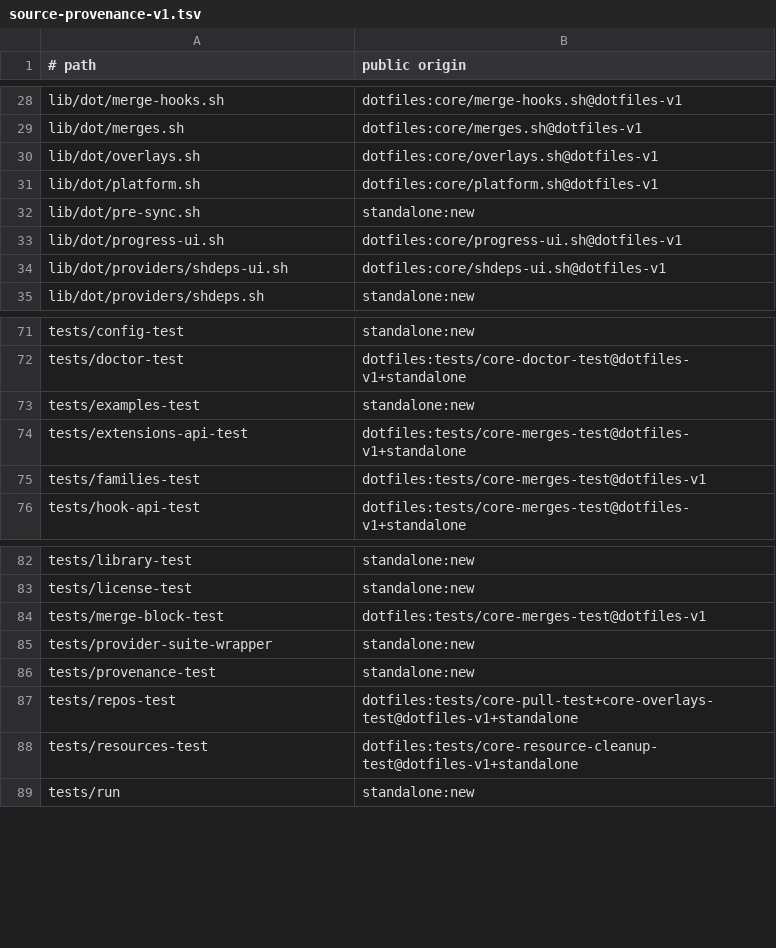
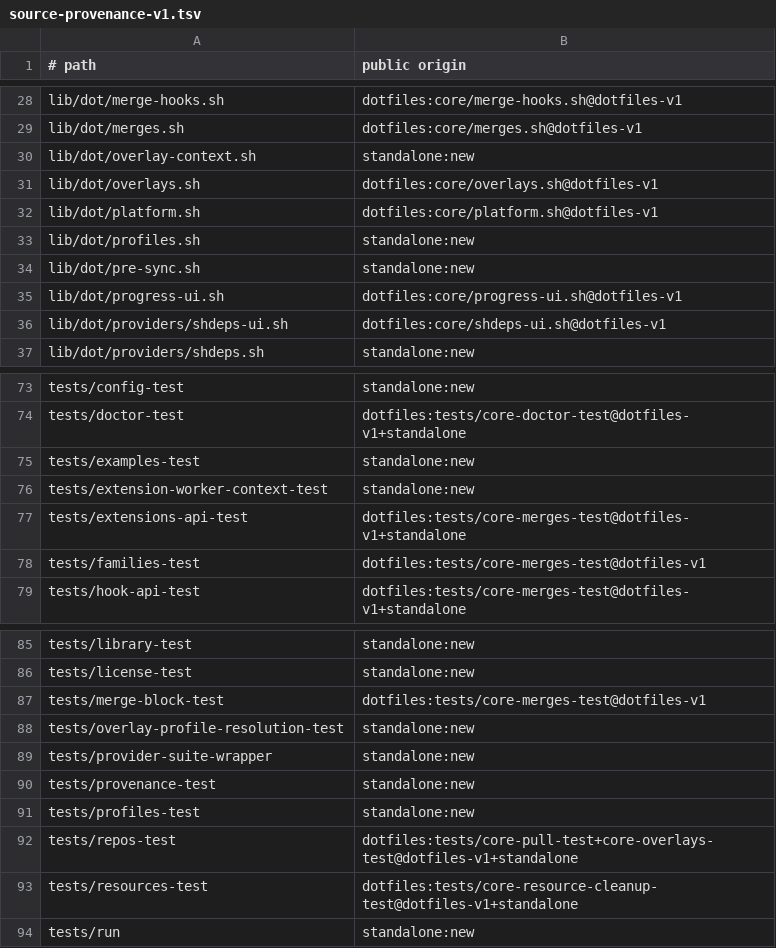
Before and after one commit to cgraf78/dot, a TSV file: docs/source-provenance-v1.tsv, drawn as a sheet; only a part is shown, gaps mark what is left out.

Commit message:
Resolve profile overlays through isolated lifecycle contexts
Summary

Resolve profile membership before descriptor contents, preserve distinct
selected, eligible, and active sets, and converge optional base overlays before
loading their repository-only selectors.

- keep inspect, fetch, and push resolution offline and scoped to selected
  existing checkouts
- authorize isolated extension workers with validated one-use NUL-framed
  contexts instead of rediscovering overlay descriptors
- reserve profile control-plane ownership and machine-local selector paths

Testing

- `./tests/profiles-test`
- `./tests/overlay-profile-resolution-test`
- `./tests/extension-worker-context-test`
- `./tests/examples-test`
- `./tests/extensions-api-test`
- `./tests/hooks-test`
- `./tests/init-test`
- `./tests/repos-test`
- `./tests/cli-test`
- `./tests/test-command-test`
- `./tests/provenance-test`
- `./tests/library-test`
- `checkrun format`
- `checkrun lint`
- `checkrun verify`
- `git diff --check`

```diff
--- a/docs/source-provenance-v1.tsv
+++ b/docs/source-provenance-v1.tsv
@@ -29,4 +29,6 @@ lib/dot/merge-hooks.sh	dotfiles:core/merge-hooks.sh@dotfiles-v1
 lib/dot/merges.sh	dotfiles:core/merges.sh@dotfiles-v1
+lib/dot/overlay-context.sh	standalone:new
 lib/dot/overlays.sh	dotfiles:core/overlays.sh@dotfiles-v1
 lib/dot/platform.sh	dotfiles:core/platform.sh@dotfiles-v1
+lib/dot/profiles.sh	standalone:new
 lib/dot/pre-sync.sh	standalone:new
@@ -73,2 +75,3 @@ tests/doctor-test	dotfiles:tests/core-doctor-test@dotfiles-v1+standalone
 tests/examples-test	standalone:new
+tests/extension-worker-context-test	standalone:new
 tests/extensions-api-test	dotfiles:tests/core-merges-test@dotfiles-v1+standalone
@@ -84,4 +87,6 @@ tests/license-test	standalone:new
 tests/merge-block-test	dotfiles:tests/core-merges-test@dotfiles-v1
+tests/overlay-profile-resolution-test	standalone:new
 tests/provider-suite-wrapper	standalone:new
 tests/provenance-test	standalone:new
+tests/profiles-test	standalone:new
 tests/repos-test	dotfiles:tests/core-pull-test+core-overlays-test@dotfiles-v1+standalone
```
Also changed, not shown: 21 other files.
